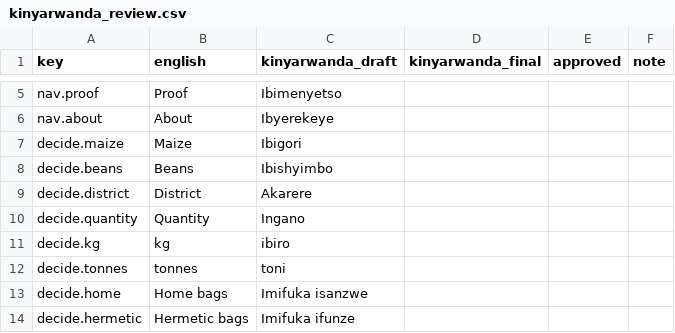
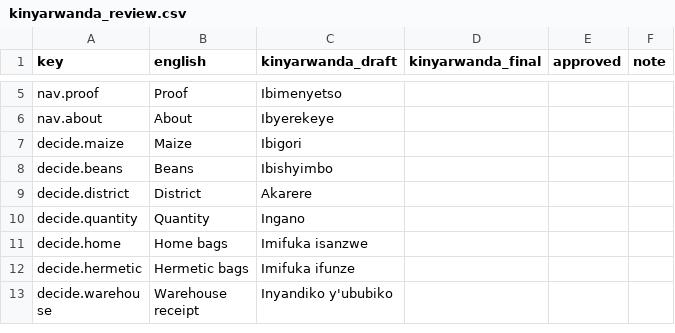
Before and after one commit to devbyshima/hunika, a CSV file: docs/review/kinyarwanda_review.csv, drawn as a sheet; only a part is shown, gaps mark what is left out; the shorter side is filled out with more unchanged rows.

```diff
--- a/docs/review/kinyarwanda_review.csv
+++ b/docs/review/kinyarwanda_review.csv
@@ -10,4 +10,2 @@ decide.district,District,Akarere,,,
 decide.quantity,Quantity,Ingano,,,
-decide.kg,kg,ibiro,,,
-decide.tonnes,tonnes,toni,,,
 decide.home,Home bags,Imifuka isanzwe,,,
```
Also changed, not shown: 5 other files.
